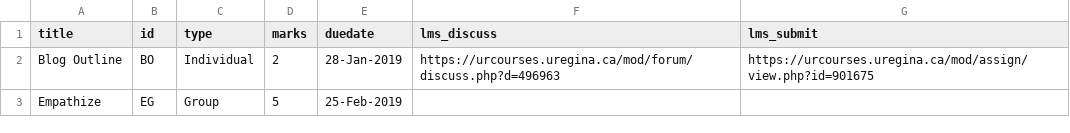
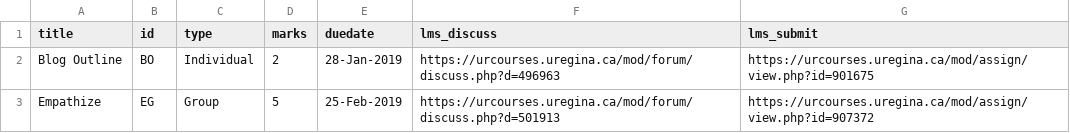
Before and after one commit to dhhepting/dhhepting.github.io, a CSV file: _data/teaching/assignments/CS-280-201910.csv, drawn as a sheet.

```diff
--- a/_data/teaching/assignments/CS-280-201910.csv
+++ b/_data/teaching/assignments/CS-280-201910.csv
@@ -2,2 +2,2 @@ title,id,type,marks,duedate,lms_discuss,lms_submit
 "Blog Outline",BO,Individual,2,28-Jan-2019,https://urcourses.uregina.ca/mod/forum/discuss.php?d=496963,https://urcourses.uregina.ca/mod/assign/view.php?id=901675
-"Empathize",EG,Group,5,25-Feb-2019,,
+"Empathize",EG,Group,5,25-Feb-2019,https://urcourses.uregina.ca/mod/forum/discuss.php?d=501913,https://urcourses.uregina.ca/mod/assign/view.php?id=907372
```
Also changed, not shown: _data/teaching/media/CS-280-201910.csv, 6 other files.
